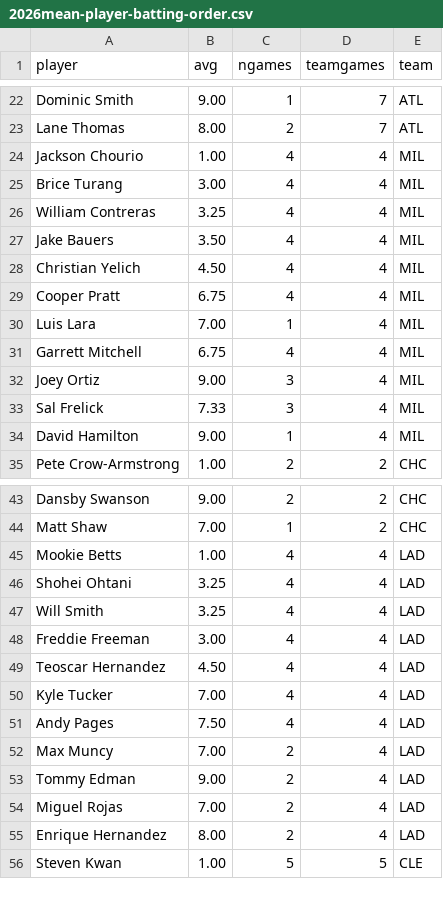
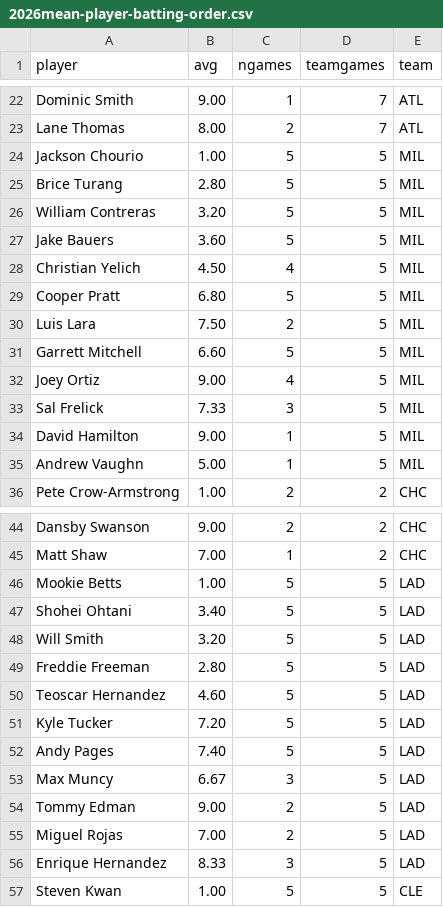
Before and after one commit to fantasy-toolz/batting-order, a CSV file: data/Postseason/Aggregate/Summaries/2026mean-player-batting-order.csv, drawn as a sheet; only a part is shown, gaps mark what is left out.

```diff
--- a/data/Postseason/Aggregate/Summaries/2026mean-player-batting-order.csv
+++ b/data/Postseason/Aggregate/Summaries/2026mean-player-batting-order.csv
@@ -23,13 +23,14 @@ Dominic Smith,9.00,  1,  7,ATL
 Lane Thomas,8.00,  2,  7,ATL
-Jackson Chourio,1.00,  4,  4,MIL
-Brice Turang,3.00,  4,  4,MIL
-William Contreras,3.25,  4,  4,MIL
-Jake Bauers,3.50,  4,  4,MIL
-Christian Yelich,4.50,  4,  4,MIL
-Cooper Pratt,6.75,  4,  4,MIL
-Luis Lara,7.00,  1,  4,MIL
-Garrett Mitchell,6.75,  4,  4,MIL
-Joey Ortiz,9.00,  3,  4,MIL
-Sal Frelick,7.33,  3,  4,MIL
-David Hamilton,9.00,  1,  4,MIL
+Jackson Chourio,1.00,  5,  5,MIL
+Brice Turang,2.80,  5,  5,MIL
+William Contreras,3.20,  5,  5,MIL
+Jake Bauers,3.60,  5,  5,MIL
+Christian Yelich,4.50,  4,  5,MIL
+Cooper Pratt,6.80,  5,  5,MIL
+Luis Lara,7.50,  2,  5,MIL
+Garrett Mitchell,6.60,  5,  5,MIL
+Joey Ortiz,9.00,  4,  5,MIL
+Sal Frelick,7.33,  3,  5,MIL
+David Hamilton,9.00,  1,  5,MIL
+Andrew Vaughn,5.00,  1,  5,MIL
 Pete Crow-Armstrong,1.00,  2,  2,CHC
@@ -44,13 +45,13 @@ Dansby Swanson,9.00,  2,  2,CHC
 Matt Shaw,7.00,  1,  2,CHC
-Mookie Betts,1.00,  4,  4,LAD
-Shohei Ohtani,3.25,  4,  4,LAD
-Will Smith,3.25,  4,  4,LAD
-Freddie Freeman,3.00,  4,  4,LAD
-Teoscar Hernandez,4.50,  4,  4,LAD
-Kyle Tucker,7.00,  4,  4,LAD
-Andy Pages,7.50,  4,  4,LAD
-Max Muncy,7.00,  2,  4,LAD
-Tommy Edman,9.00,  2,  4,LAD
-Miguel Rojas,7.00,  2,  4,LAD
-Enrique Hernandez,8.00,  2,  4,LAD
+Mookie Betts,1.00,  5,  5,LAD
+Shohei Ohtani,3.40,  5,  5,LAD
+Will Smith,3.20,  5,  5,LAD
+Freddie Freeman,2.80,  5,  5,LAD
+Teoscar Hernandez,4.60,  5,  5,LAD
+Kyle Tucker,7.20,  5,  5,LAD
+Andy Pages,7.40,  5,  5,LAD
+Max Muncy,6.67,  3,  5,LAD
+Tommy Edman,9.00,  2,  5,LAD
+Miguel Rojas,7.00,  2,  5,LAD
+Enrique Hernandez,8.33,  3,  5,LAD
 Steven Kwan,1.00,  5,  5,CLE
```
Also changed, not shown: data/Postseason/2026/LAD.csv, data/Postseason/2026/MIL.csv, 3 other files.
